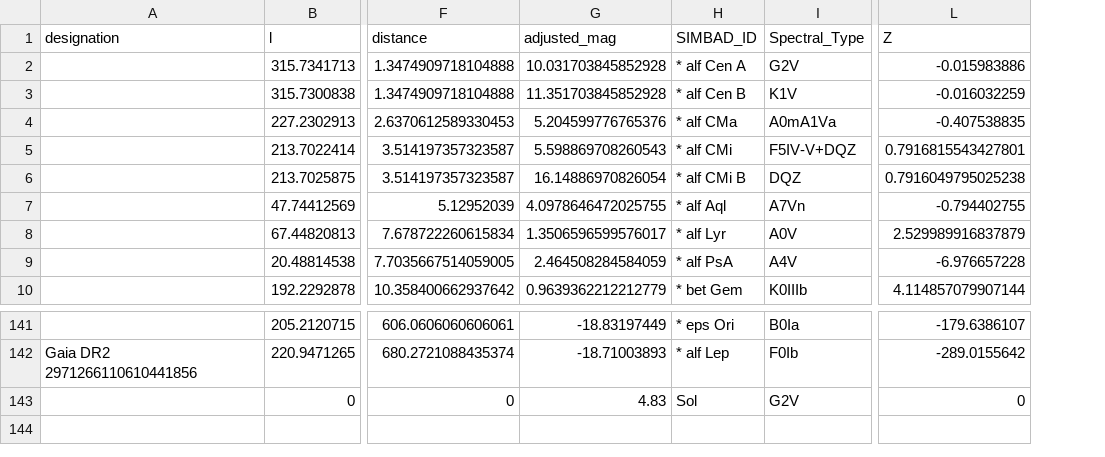
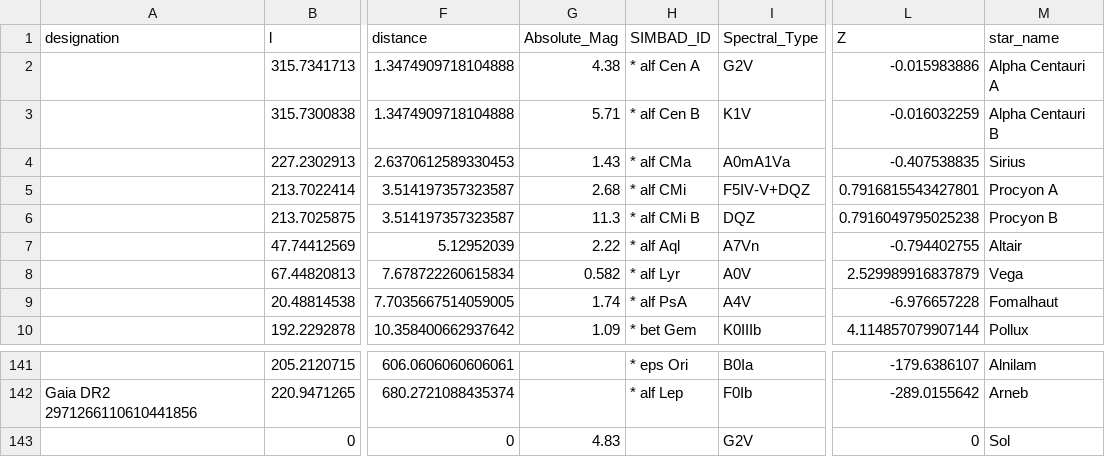
Before and after one commit to pcurry/gaia, a CSV file: not_in_Gaia_DR3.csv, drawn as a sheet; only a part is shown, gaps mark what is left out; removed rows and columns are numbered as before the commit, all else as after; the diff names each change by its address in the sheet, - before the commit and + after, or states it on an @@ line.

Commit message:
improve added stars + conversion of SIMBAD IDs to human-readable star names

```diff
--- a/not_in_Gaia_DR3.csv
+++ b/not_in_Gaia_DR3.csv
-column G (adjusted_mag), rows 2-10: 10.031703845852928 | 11.351703845852928 | 5.204599776765376 | 5.598869708260543 | 16.14886970826054 | 4.0978646472025755 | 1.3506596599576017 | 2.464508284584059 | 0.9639362212212779; rows 141-143: -18.83197449 | -18.71003893 | 4.83
+column G (Absolute_Mag), rows 2-10: 4.38 | 5.71 | 1.43 | 2.68 | 11.3 | 2.22 | 0.582 | 1.74 | 1.09; row 143: 4.83
+column M (star_name), rows 2-10: Alpha Centauri A | Alpha Centauri B | Sirius | Procyon A | Procyon B | Altair | Vega | Fomalhaut | Pollux; rows 141-143: Alnilam | Arneb | Sol
-H143 (SIMBAD_ID): Sol
+H143 (SIMBAD_ID): (empty)
```
Also changed, not shown: 2 other files.
